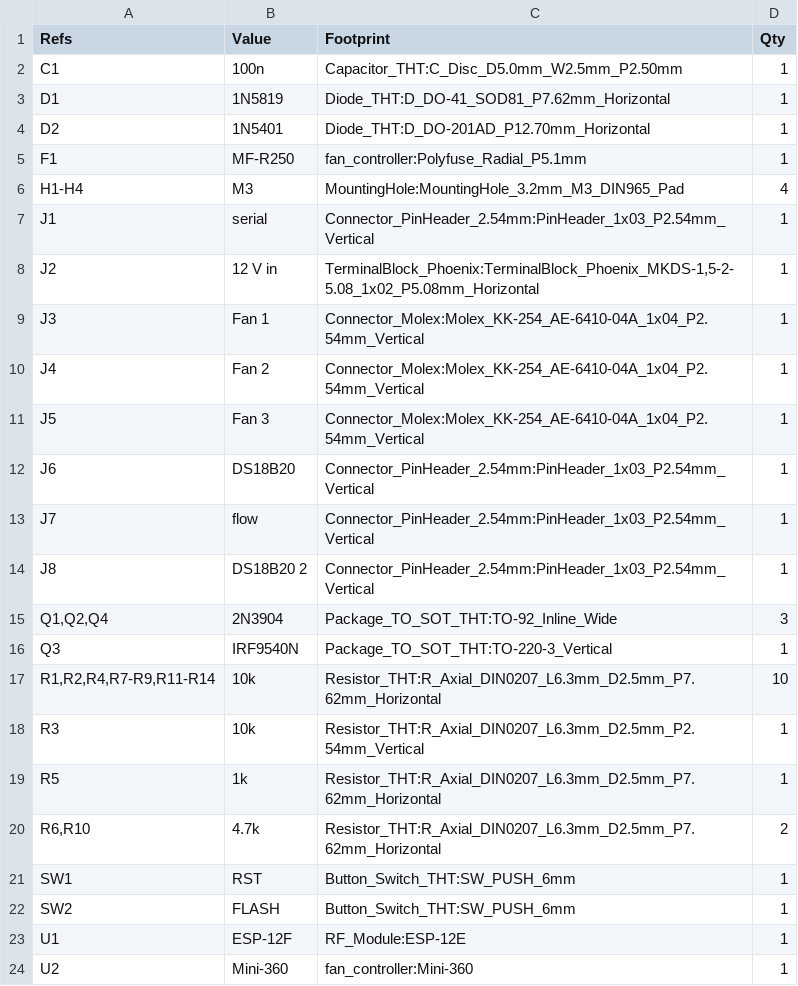
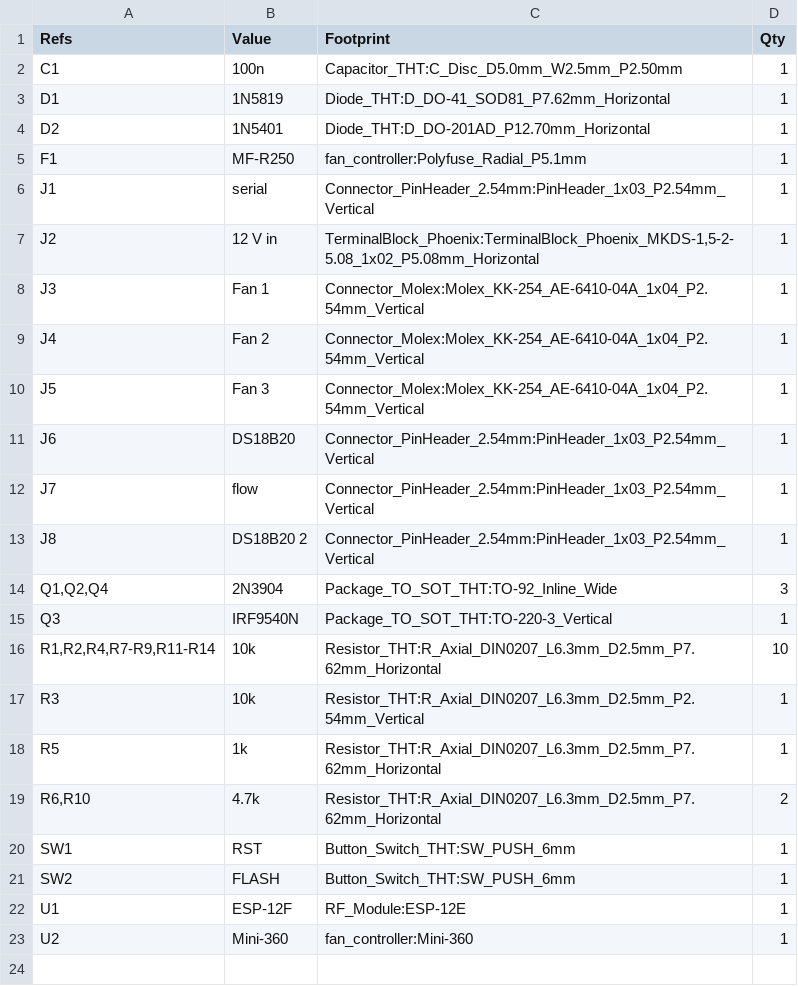
Before and after one commit to vvsosed/esp8266-fan-controller, a CSV file: hardware/kicad/out/bom.csv, drawn as a sheet.

```diff
--- a/hardware/kicad/out/bom.csv
+++ b/hardware/kicad/out/bom.csv
@@ -5,3 +5,2 @@
 "F1","MF-R250","fan_controller:Polyfuse_Radial_P5.1mm","1"
-"H1-H4","M3","MountingHole:MountingHole_3.2mm_M3_DIN965_Pad","4"
 "J1","serial","Connector_PinHeader_2.54mm:PinHeader_1x03_P2.54mm_Vertical","1"
```
Also changed, not shown: 14 other files.
